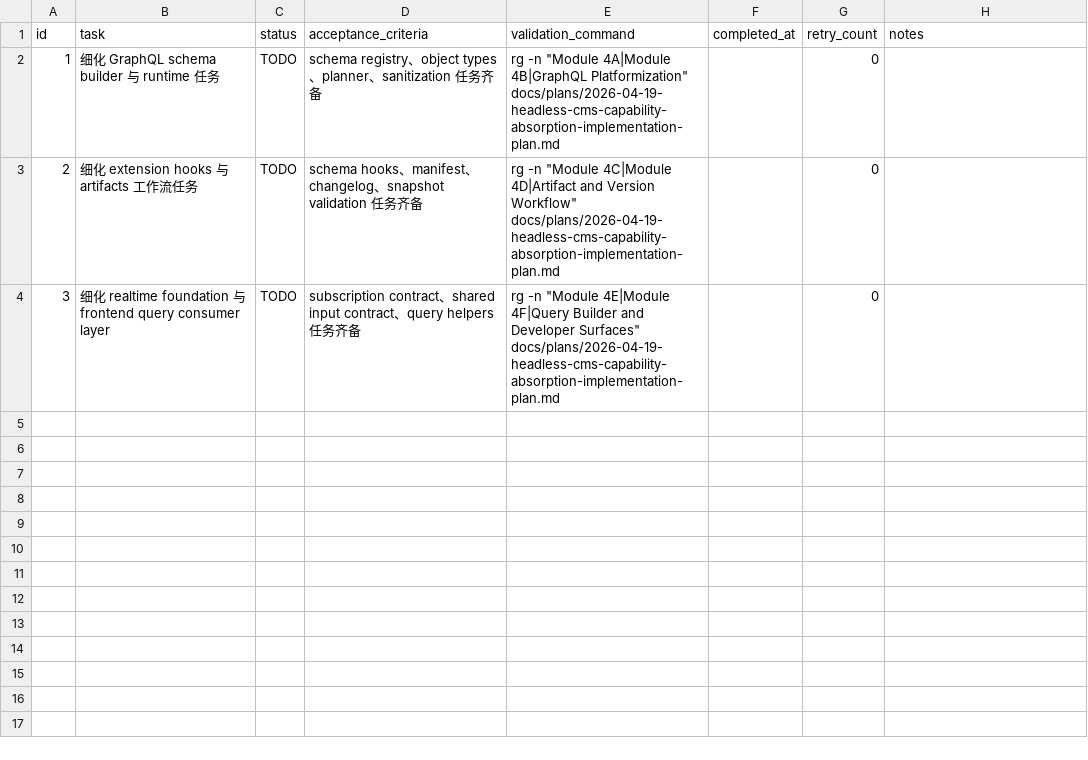
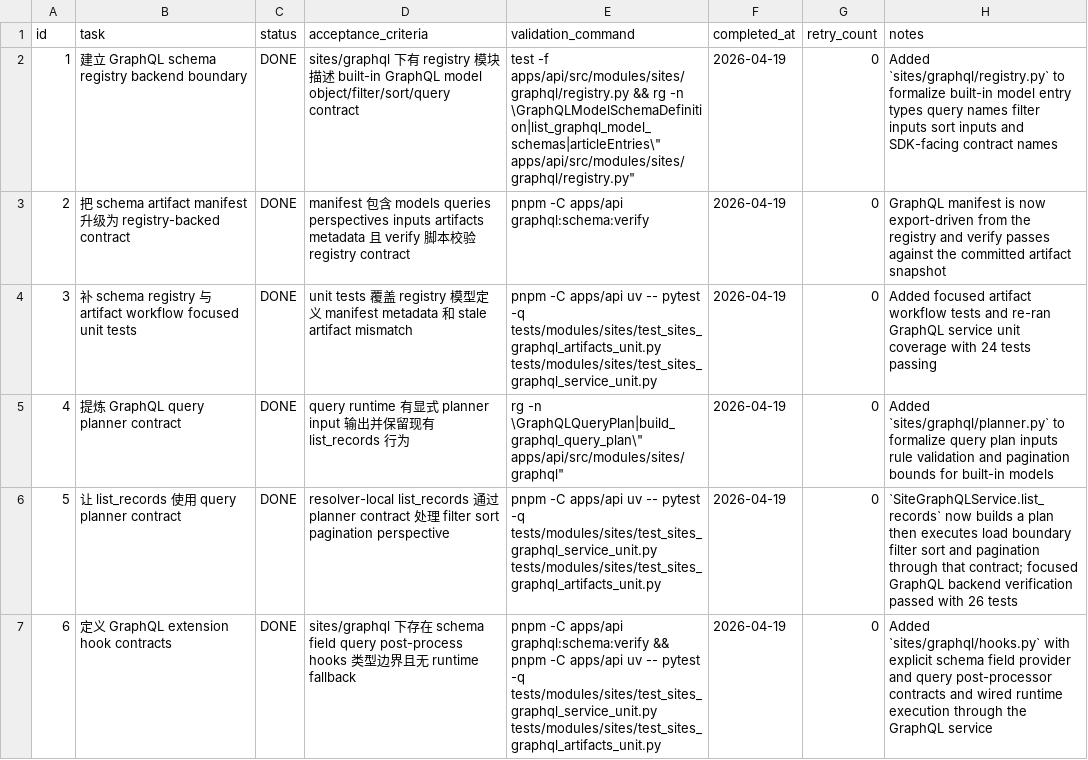
Before and after one commit to TAHD3R/Arclayer, a CSV file: .codex-tasks/20260419-headless-cms-capability-absorption-epic/tasks/20260419-epic4-graphql-platformization/TODO.csv, drawn as a sheet; only a part is shown; the diff covers the shown part only.

Commit message:
feat(graphql): complete epic4 platformization rollout

```diff
--- a/.codex-tasks/20260419-headless-cms-capability-absorption-epic/tasks/20260419-epic4-graphql-platformization/TODO.csv
+++ b/.codex-tasks/20260419-headless-cms-capability-absorption-epic/tasks/20260419-epic4-graphql-platformization/TODO.csv
@@ -1,4 +1,7 @@
 id,task,status,acceptance_criteria,validation_command,completed_at,retry_count,notes
-1,细化 GraphQL schema builder 与 runtime 任务,TODO,schema registry、object types、planner、sanitization 任务齐备,"rg -n ""Module 4A|Module 4B|GraphQL Platformization"" docs/plans/2026-04-19-headless-cms-capability-absorption-implementation-plan.md",,0,
-2,细化 extension hooks 与 artifacts 工作流任务,TODO,schema hooks、manifest、changelog、snapshot validation 任务齐备,"rg -n ""Module 4C|Module 4D|Artifact and Version Workflow"" docs/plans/2026-04-19-headless-cms-capability-absorption-implementation-plan.md",,0,
-3,细化 realtime foundation 与 frontend query consumer layer,TODO,subscription contract、shared input contract、query helpers 任务齐备,"rg -n ""Module 4E|Module 4F|Query Builder and Developer Surfaces"" docs/plans/2026-04-19-headless-cms-capability-absorption-implementation-plan.md",,0,
+1,建立 GraphQL schema registry backend boundary,DONE,sites/graphql 下有 registry 模块描述 built-in GraphQL model object/filter/sort/query contract,"test -f apps/api/src/modules/sites/graphql/registry.py && rg -n \"GraphQLModelSchemaDefinition|list_graphql_model_schemas|articleEntries\" apps/api/src/modules/sites/graphql/registry.py",2026-04-19,0,Added `sites/graphql/registry.py` to formalize built-in model entry types query names filter inputs sort inputs and SDK-facing contract names
+2,把 schema artifact manifest 升级为 registry-backed contract,DONE,manifest 包含 models queries perspectives inputs artifacts metadata 且 verify 脚本校验 registry contract,"pnpm -C apps/api graphql:schema:verify",2026-04-19,0,GraphQL manifest is now export-driven from the registry and verify passes against the committed artifact snapshot
+3,补 schema registry 与 artifact workflow focused unit tests,DONE,unit tests 覆盖 registry 模型定义 manifest metadata 和 stale artifact mismatch,"pnpm -C apps/api uv -- pytest -q tests/modules/sites/test_sites_graphql_artifacts_unit.py tests/modules/sites/test_sites_graphql_service_unit.py",2026-04-19,0,Added focused artifact workflow tests and re-ran GraphQL service unit coverage with 24 tests passing
+4,提炼 GraphQL query planner contract,DONE,query runtime 有显式 planner input 输出并保留现有 list_records 行为,"rg -n \"GraphQLQueryPlan|build_graphql_query_plan\" apps/api/src/modules/sites/graphql",2026-04-19,0,Added `sites/graphql/planner.py` to formalize query plan inputs rule validation and pagination bounds for built-in models
+5,让 list_records 使用 query planner contract,DONE,resolver-local list_records 通过 planner contract 处理 filter sort pagination perspective,"pnpm -C apps/api uv -- pytest -q tests/modules/sites/test_sites_graphql_service_unit.py tests/modules/sites/test_sites_graphql_artifacts_unit.py",2026-04-19,0,`SiteGraphQLService.list_records` now builds a plan then executes load boundary filter sort and pagination through that contract; focused GraphQL backend verification passed with 26 tests
+6,定义 GraphQL extension hook contracts,DONE,sites/graphql 下存在 schema field query post-process hooks 类型边界且无 runtime fallback,"pnpm -C apps/api graphql:schema:verify && pnpm -C apps/api uv -- pytest -q tests/modules/sites/test_sites_graphql_service_unit.py tests/modules/sites/test_sites_graphql_artifacts_unit.py",2026-04-19,0,Added `sites/graphql/hooks.py` with explicit schema field provider and query post-processor contracts and wired runtime execution through the GraphQL service
```
Also changed, not shown: 6 added rows elsewhere in this file, .codex-tasks/20260419-headless-cms-capability-absorption-epic/SUBTASKS.csv, 17 other files.
